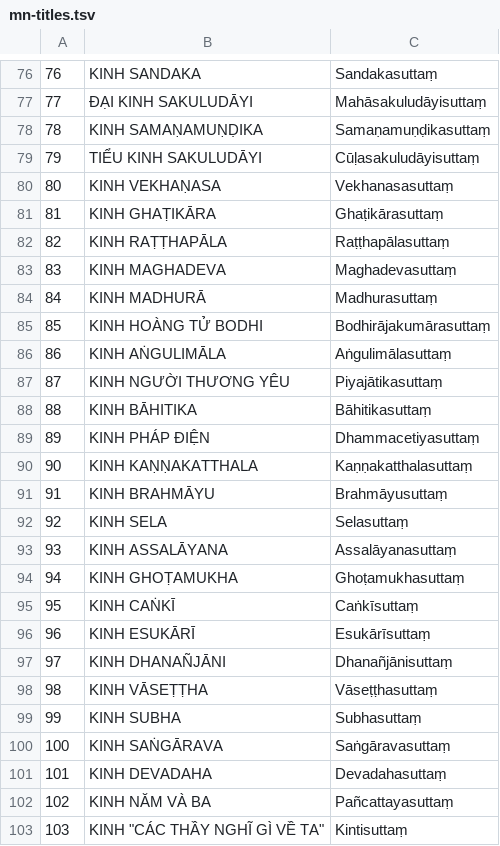
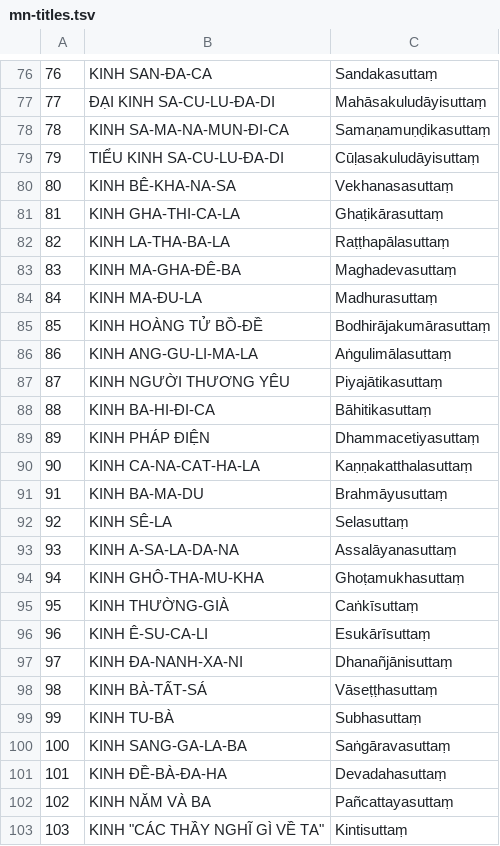
Before and after one commit to ngosangns/duc-phat, a TSV file: scripts/mn-titles.tsv, drawn as a sheet; only a part is shown, gaps mark what is left out; the diff covers the shown part only.

```diff
--- a/scripts/mn-titles.tsv
+++ b/scripts/mn-titles.tsv
@@ -76,27 +76,27 @@
-76	KINH SANDAKA	Sandakasuttaṃ
-77	ĐẠI KINH SAKULUDĀYI	Mahāsakuludāyisuttaṃ
-78	KINH SAMAṆAMUṆḌIKA	Samaṇamuṇḍikasuttaṃ
-79	TIỂU KINH SAKULUDĀYI	Cūḷasakuludāyisuttaṃ
-80	KINH VEKHAṆASA	Vekhanasasuttaṃ
-81	KINH GHAṬIKĀRA	Ghaṭikārasuttaṃ
-82	KINH RAṬṬHAPĀLA	Raṭṭhapālasuttaṃ
-83	KINH MAGHADEVA	Maghadevasuttaṃ
-84	KINH MADHURĀ	Madhurasuttaṃ
-85	KINH HOÀNG TỬ BODHI	Bodhirājakumārasuttaṃ
-86	KINH AṄGULIMĀLA	Aṅgulimālasuttaṃ
+76	KINH SAN-ĐA-CA	Sandakasuttaṃ
+77	ĐẠI KINH SA-CU-LU-ĐA-DI	Mahāsakuludāyisuttaṃ
+78	KINH SA-MA-NA-MUN-ĐI-CA	Samaṇamuṇḍikasuttaṃ
+79	TIỂU KINH SA-CU-LU-ĐA-DI	Cūḷasakuludāyisuttaṃ
+80	KINH BÊ-KHA-NA-SA	Vekhanasasuttaṃ
+81	KINH GHA-THI-CA-LA	Ghaṭikārasuttaṃ
+82	KINH LA-THA-BA-LA	Raṭṭhapālasuttaṃ
+83	KINH MA-GHA-ĐÊ-BA	Maghadevasuttaṃ
+84	KINH MA-ĐU-LA	Madhurasuttaṃ
+85	KINH HOÀNG TỬ BỒ-ĐỀ	Bodhirājakumārasuttaṃ
+86	KINH ANG-GU-LI-MA-LA	Aṅgulimālasuttaṃ
 87	KINH NGƯỜI THƯƠNG YÊU	Piyajātikasuttaṃ
-88	KINH BĀHITIKA	Bāhitikasuttaṃ
+88	KINH BA-HI-ĐI-CA	Bāhitikasuttaṃ
 89	KINH PHÁP ĐIỆN	Dhammacetiyasuttaṃ
-90	KINH KAṆṆAKATTHALA	Kaṇṇakatthalasuttaṃ
-91	KINH BRAHMĀYU	Brahmāyusuttaṃ
-92	KINH SELA	Selasuttaṃ
-93	KINH ASSALĀYANA	Assalāyanasuttaṃ
-94	KINH GHOṬAMUKHA	Ghoṭamukhasuttaṃ
-95	KINH CAṄKĪ	Caṅkīsuttaṃ
-96	KINH ESUKĀRĪ	Esukārīsuttaṃ
-97	KINH DHANAÑJĀNI	Dhanañjānisuttaṃ
-98	KINH VĀSEṬṬHA	Vāseṭṭhasuttaṃ
-99	KINH SUBHA	Subhasuttaṃ
-100	KINH SAṄGĀRAVA	Saṅgāravasuttaṃ
-101	KINH DEVADAHA	Devadahasuttaṃ
+90	KINH CA-NA-CAT-HA-LA	Kaṇṇakatthalasuttaṃ
+91	KINH BA-MA-DU	Brahmāyusuttaṃ
+92	KINH SÊ-LA	Selasuttaṃ
+93	KINH A-SA-LA-DA-NA	Assalāyanasuttaṃ
+94	KINH GHÔ-THA-MU-KHA	Ghoṭamukhasuttaṃ
+95	KINH THƯỜNG-GIÀ	Caṅkīsuttaṃ
+96	KINH Ê-SU-CA-LI	Esukārīsuttaṃ
+97	KINH ĐA-NANH-XA-NI	Dhanañjānisuttaṃ
+98	KINH BÀ-TẤT-SÁ	Vāseṭṭhasuttaṃ
+99	KINH TU-BÀ	Subhasuttaṃ
+100	KINH SANG-GA-LA-BA	Saṅgāravasuttaṃ
+101	KINH ĐỀ-BÀ-ĐA-HA	Devadahasuttaṃ
 102	KINH NĂM VÀ BA	Pañcattayasuttaṃ
```
Also changed, not shown: 46 edited cells elsewhere in this file, scripts/an-titles.tsv, scripts/kn-titles.tsv, 45 other files.
